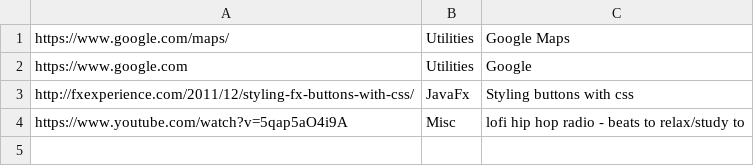
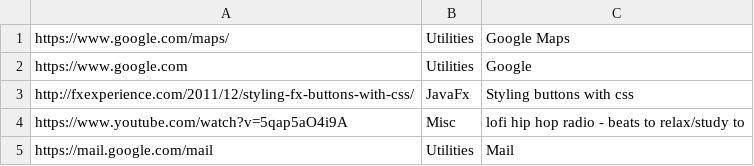
Before and after one commit to alextheelliott/ICS4U-Final-Project, a CSV file: data.csv, drawn as a sheet; the diff names each change by its address in the sheet, - before the commit and + after, or states it on an @@ line.

```diff
--- a/data.csv
+++ b/data.csv
+row 5: https://mail.google.com/mail | Utilities | Mail
```
Also changed, not shown: 4 other files.
